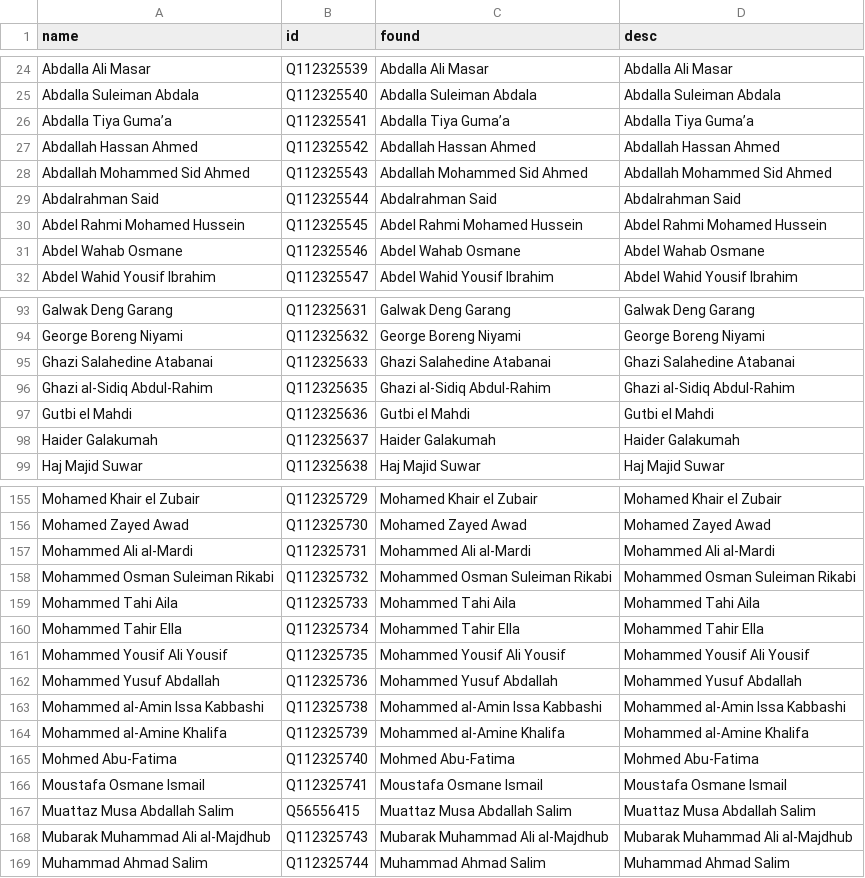
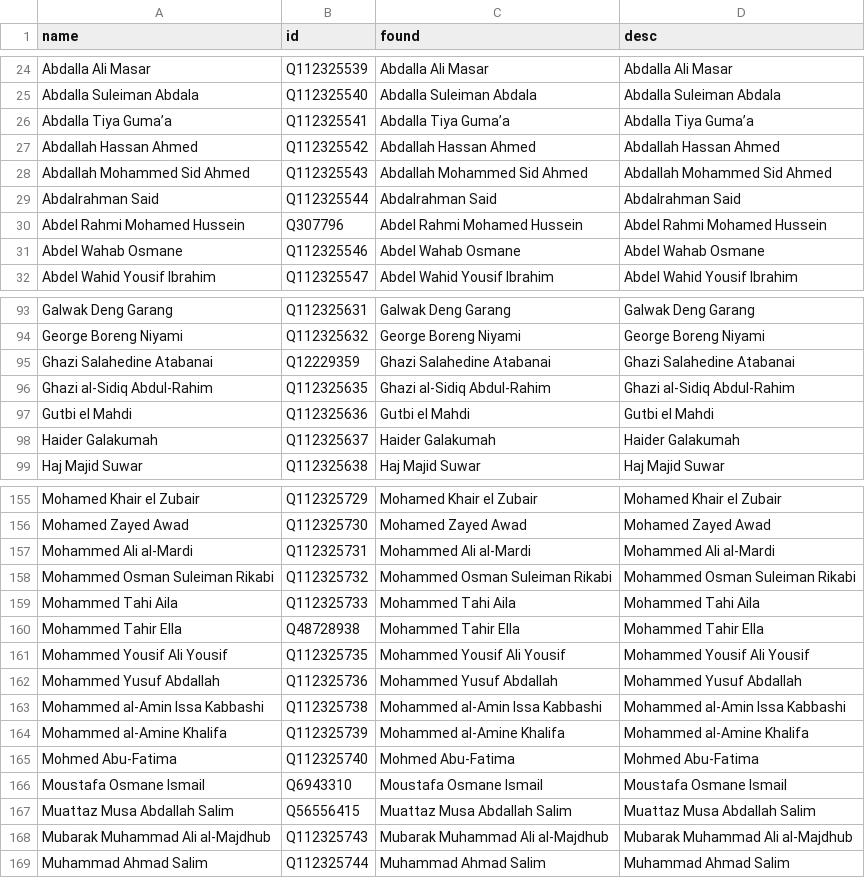
Before and after one commit to every-politician-scrapers/sudan, a CSV file: sources/cabinet/cpssa/reconciled-people.csv, drawn as a sheet; only a part is shown, gaps mark what is left out.

```diff
--- a/sources/cabinet/cpssa/reconciled-people.csv
+++ b/sources/cabinet/cpssa/reconciled-people.csv
@@ -29,3 +29,3 @@ Abdallah Mohammed Sid Ahmed,Q112325543,Abdallah Mohammed Sid Ahmed,Abdallah Moha
 Abdalrahman Said,Q112325544,Abdalrahman Said,Abdalrahman Said
-Abdel Rahmi Mohamed Hussein,Q112325545,Abdel Rahmi Mohamed Hussein,Abdel Rahmi Mohamed Hussein
+Abdel Rahmi Mohamed Hussein,Q307796,Abdel Rahmi Mohamed Hussein,Abdel Rahmi Mohamed Hussein
 Abdel Wahab Osmane,Q112325546,Abdel Wahab Osmane,Abdel Wahab Osmane
@@ -94,3 +94,3 @@ Galwak Deng Garang,Q112325631,Galwak Deng Garang,Galwak Deng Garang
 George Boreng Niyami,Q112325632,George Boreng Niyami,George Boreng Niyami
-Ghazi Salahedine Atabanai,Q112325633,Ghazi Salahedine Atabanai,Ghazi Salahedine Atabanai
+Ghazi Salahedine Atabanai,Q12229359,Ghazi Salahedine Atabanai,Ghazi Salahedine Atabanai
 Ghazi al-Sidiq Abdul-Rahim,Q112325635,Ghazi al-Sidiq Abdul-Rahim,Ghazi al-Sidiq Abdul-Rahim
@@ -159,3 +159,3 @@ Mohammed Osman Suleiman Rikabi,Q112325732,Mohammed Osman Suleiman Rikabi,Mohamme
 Mohammed Tahi Aila,Q112325733,Mohammed Tahi Aila,Mohammed Tahi Aila
-Mohammed Tahir Ella,Q112325734,Mohammed Tahir Ella,Mohammed Tahir Ella
+Mohammed Tahir Ella,Q48728938,Mohammed Tahir Ella,Mohammed Tahir Ella
 Mohammed Yousif Ali Yousif,Q112325735,Mohammed Yousif Ali Yousif,Mohammed Yousif Ali Yousif
@@ -165,3 +165,3 @@ Mohammed al-Amine Khalifa,Q112325739,Mohammed al-Amine Khalifa,Mohammed al-Amine
 Mohmed Abu-Fatima,Q112325740,Mohmed Abu-Fatima,Mohmed Abu-Fatima
-Moustafa Osmane Ismail,Q112325741,Moustafa Osmane Ismail,Moustafa Osmane Ismail
+Moustafa Osmane Ismail,Q6943310,Moustafa Osmane Ismail,Moustafa Osmane Ismail
 Muattaz Musa Abdallah Salim,Q56556415,Muattaz Musa Abdallah Salim,Muattaz Musa Abdallah Salim
```
Also changed, not shown: sources/cabinet/cpssa/diff.csv, sources/cabinet/cpssa/scraped.csv, 2 other files.
